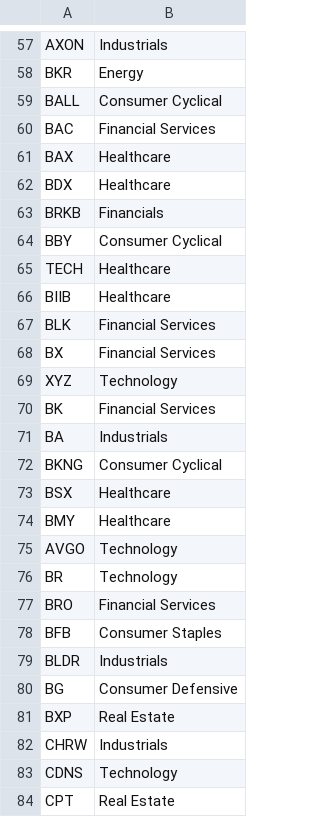
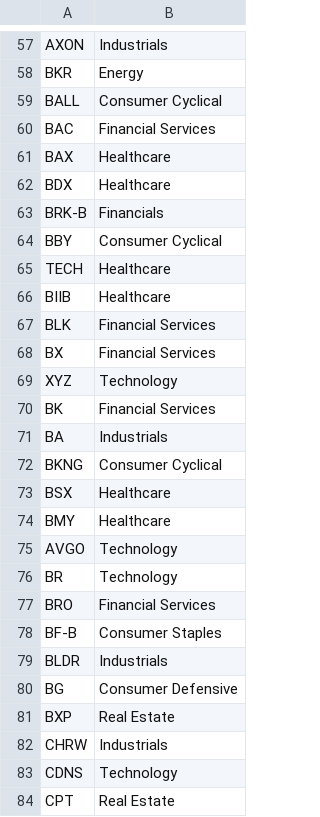
Before and after one commit to Rhartis12/TITAN-Auto_Pilot, a CSV file: sp500_metadata.csv, drawn as a sheet; only a part is shown, gaps mark what is left out.

Commit message:
Update sp500_metadata.csv

```diff
--- a/sp500_metadata.csv
+++ b/sp500_metadata.csv
@@ -62,3 +62,3 @@ BAX,Healthcare
 BDX,Healthcare
-BRKB,Financials
+BRK-B,Financials
 BBY,Consumer Cyclical
@@ -77,3 +77,3 @@ BR,Technology
 BRO,Financial Services
-BFB,Consumer Staples
+BF-B,Consumer Staples
 BLDR,Industrials
```
